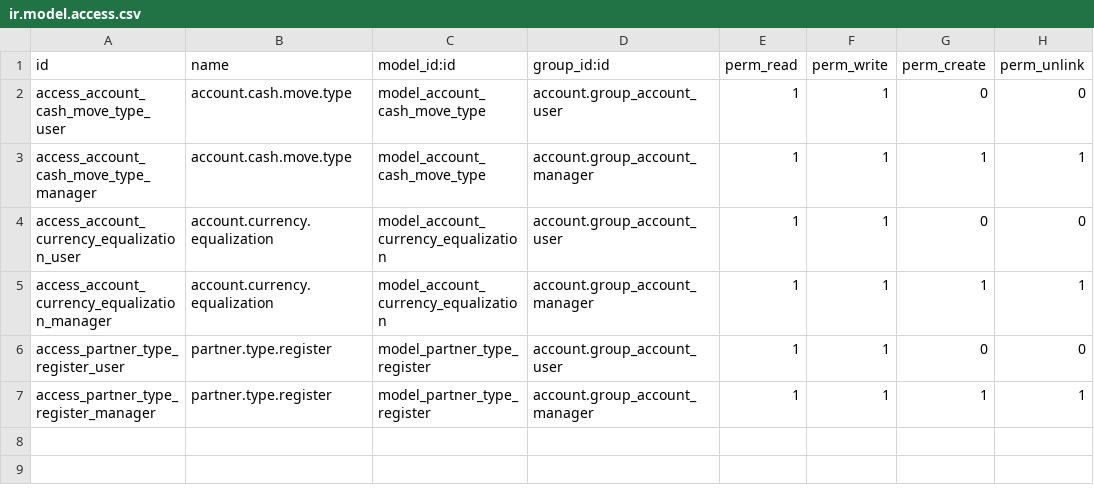
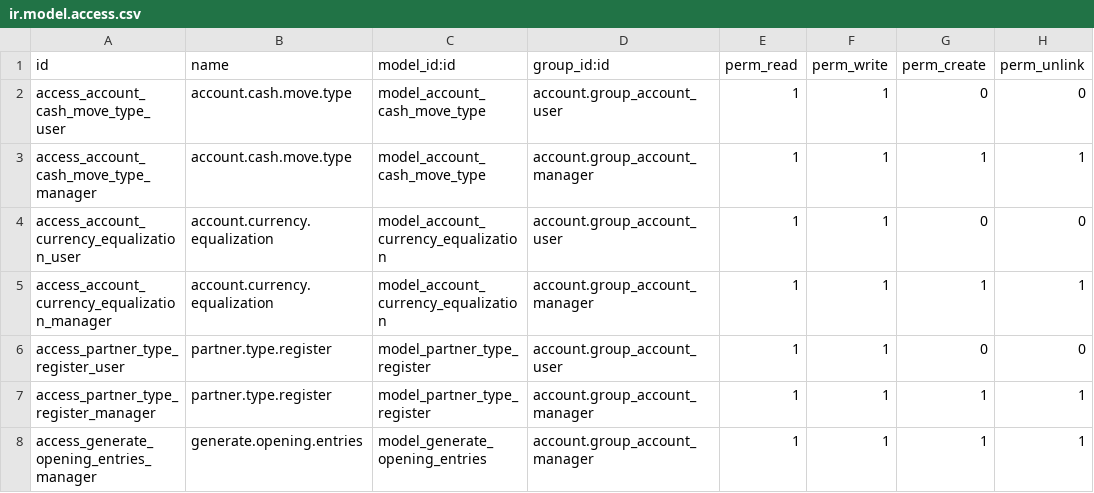
Before and after one commit to towuudorj/vertexmon_erp_v17, a CSV file: l10n_mn_account/security/ir.model.access.csv, drawn as a sheet.

Commit message:
[ADD] Эрх нэмэв

```diff
--- a/l10n_mn_account/security/ir.model.access.csv
+++ b/l10n_mn_account/security/ir.model.access.csv
@@ -7 +7,2 @@ access_partner_type_register_user,partner.type.register,model_partner_type_regis
 access_partner_type_register_manager,partner.type.register,model_partner_type_register,account.group_account_manager,1,1,1,1
+access_generate_opening_entries_manager,generate.opening.entries,model_generate_opening_entries,account.group_account_manager,1,1,1,1
```
